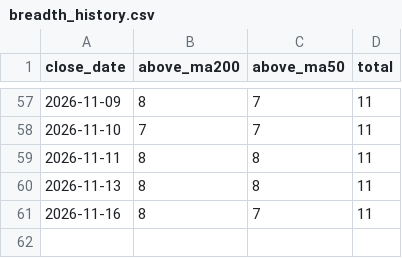
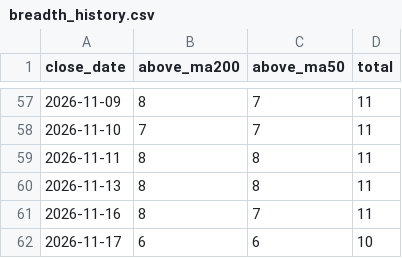
Before and after one commit to weiting1226/stock, a CSV file: data/trend/breadth_history.csv, drawn as a sheet; only a part is shown, gaps mark what is left out; the diff names each change by its address in the sheet, - before the commit and + after, or states it on an @@ line.

```diff
--- a/data/trend/breadth_history.csv
+++ b/data/trend/breadth_history.csv
+row 62: 2026-11-17 | 6 | 6 | 10
```
Also changed, not shown: 1 other file.
